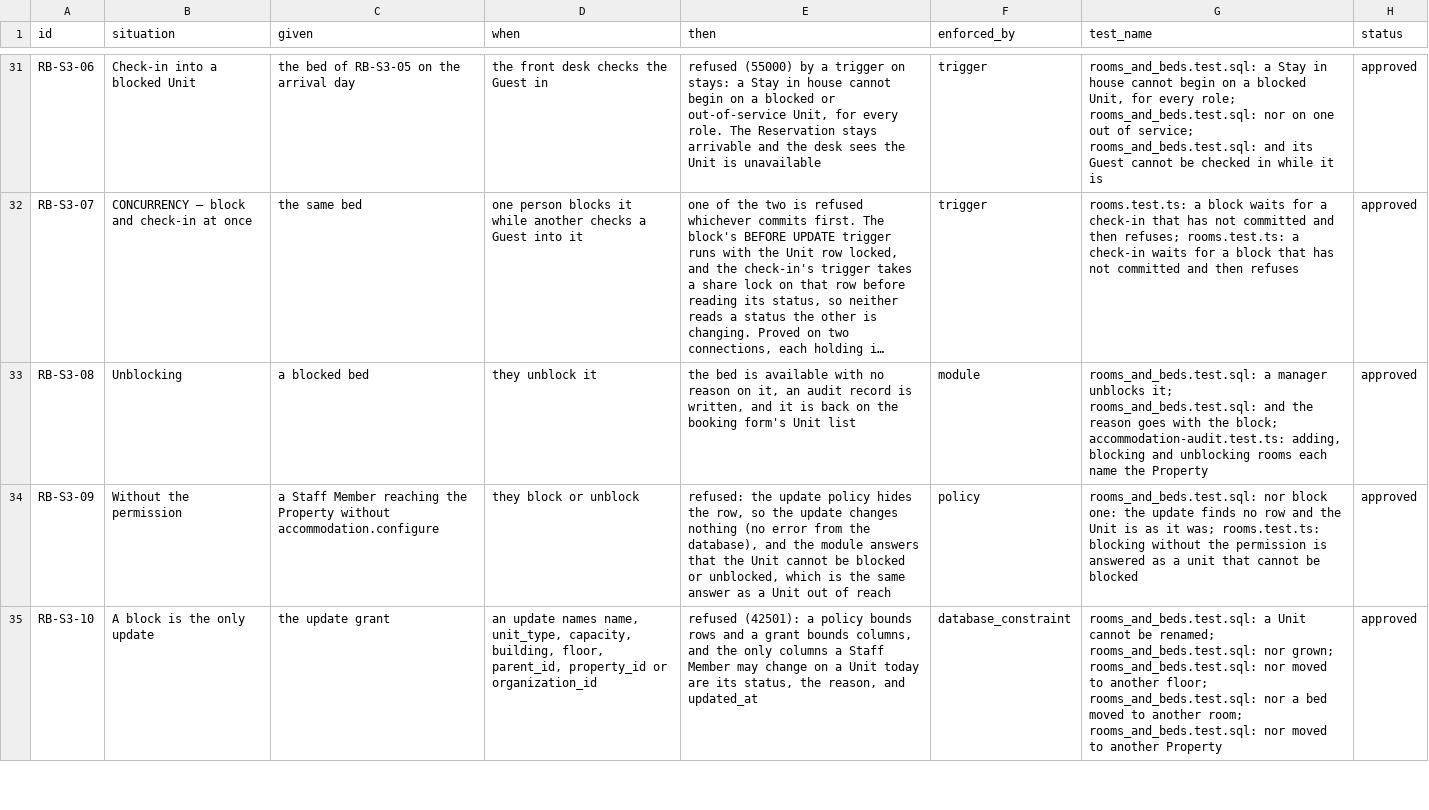
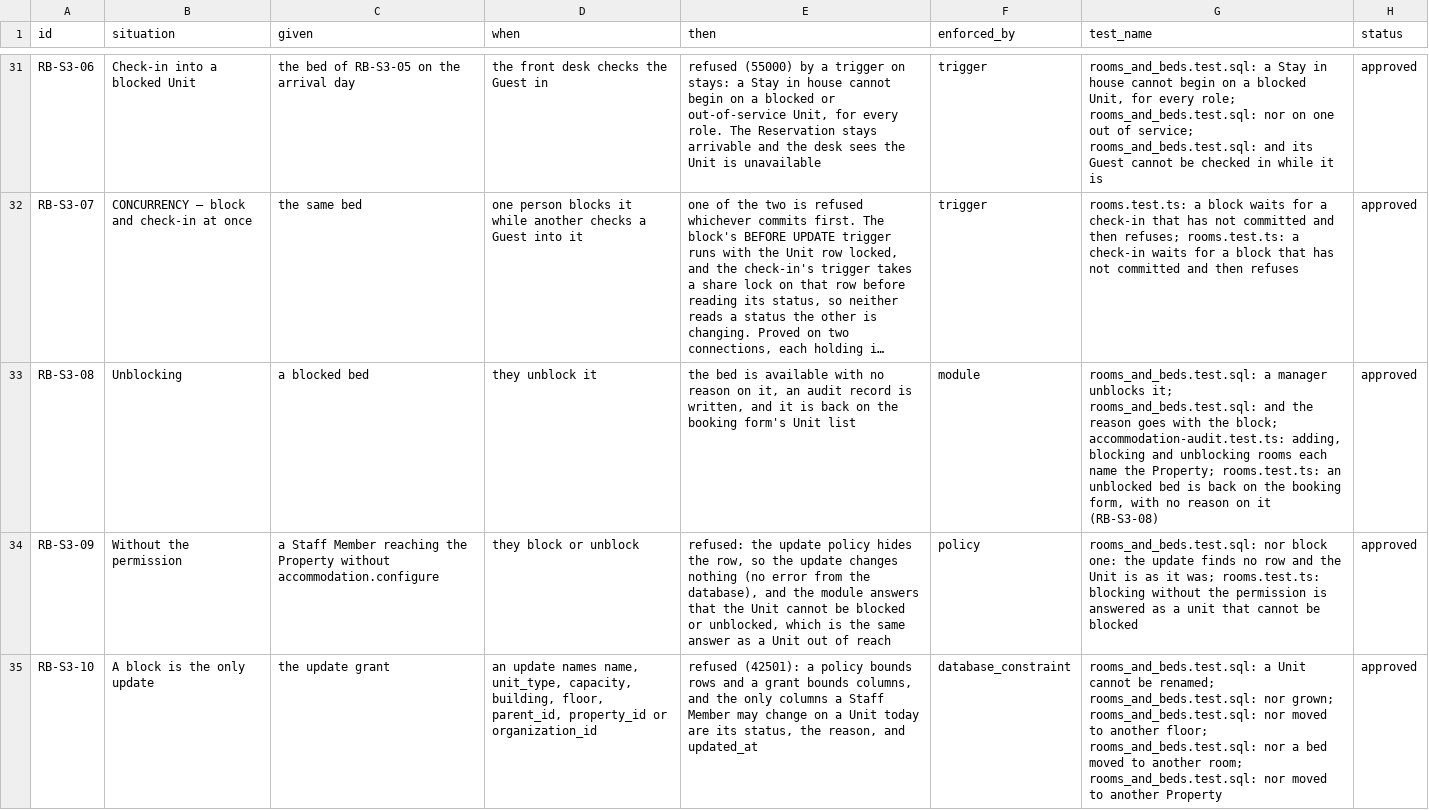
Before and after one commit to prizic/ranza, a CSV file: docs/features/rooms-and-beds/edge-cases.csv, drawn as a sheet; only a part is shown, gaps mark what is left out; long unchanged cells end in …; the diff names each change by its address in the sheet, - before the commit and + after, or states it on an @@ line.

```diff
--- a/docs/features/rooms-and-beds/edge-cases.csv
+++ b/docs/features/rooms-and-beds/edge-cases.csv
-G33 (test_name): …name the Property
+G33 (test_name): …name the Property; rooms.test.ts: an unblocked bed is back on the booking form, with no reason on it (RB-S3-08)
```
Also changed, not shown: docs/features/folios/edge-cases.csv, docs/features/rates/edge-cases.csv, 6 other files.
